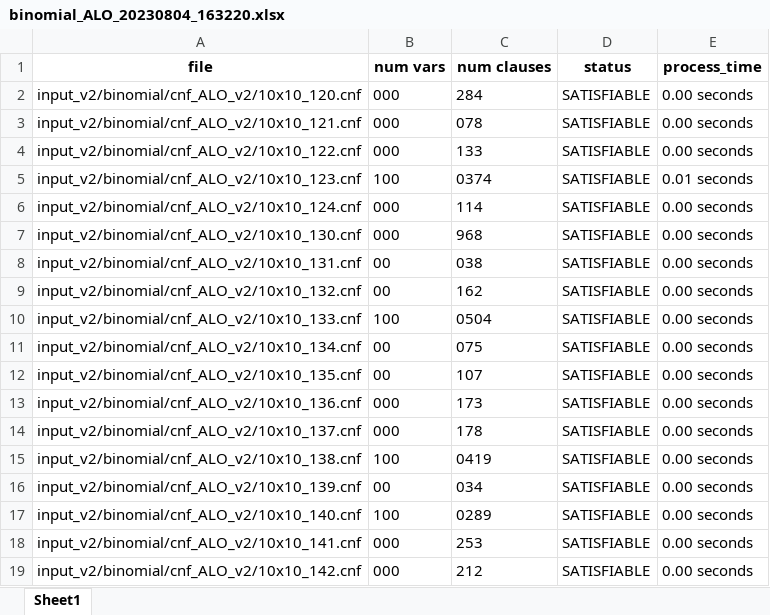
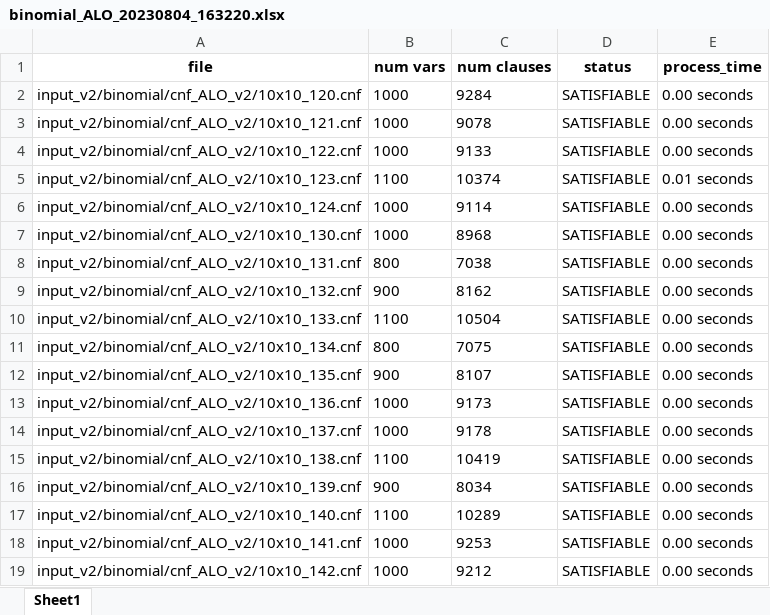
Before and after one commit to kieuvantuyen01/convert-txt-to-excel, an Excel workbook: output/ver4/binomial_ALO_20230804_163220.xlsx, sheet Sheet1, drawn as a sheet; only a part is shown; values as stored, in another font and other column widths than the file's, no borders; the diff covers the shown part only; the diff names each change by its address in the sheet, - before the commit and + after, or states it on an @@ line.

```diff
--- a/output/ver4/binomial_ALO_20230804_163220.xlsx (sheet Sheet1)
+++ b/output/ver4/binomial_ALO_20230804_163220.xlsx (sheet Sheet1)
-B2:B4 (num vars): 000
+B2:B4 (num vars): 1000
-C2 (num clauses): 284
+C2 (num clauses): 9284
-C3 (num clauses): 078
+C3 (num clauses): 9078
-C4 (num clauses): 133
+C4 (num clauses): 9133
-B5 (num vars): 100
+B5 (num vars): 1100
-C5 (num clauses): 0374
+C5 (num clauses): 10374
-B6:B7 (num vars): 000
+B6:B7 (num vars): 1000
-C6 (num clauses): 114
+C6 (num clauses): 9114
-C7 (num clauses): 968
+C7 (num clauses): 8968
-B8 (num vars): 00
+B8 (num vars): 800
-C8 (num clauses): 038
+C8 (num clauses): 7038
-B9 (num vars): 00
+B9 (num vars): 900
-C9 (num clauses): 162
+C9 (num clauses): 8162
-B10 (num vars): 100
+B10 (num vars): 1100
-C10 (num clauses): 0504
+C10 (num clauses): 10504
-B11 (num vars): 00
+B11 (num vars): 800
-C11 (num clauses): 075
+C11 (num clauses): 7075
-B12 (num vars): 00
+B12 (num vars): 900
-C12 (num clauses): 107
+C12 (num clauses): 8107
-B13:B14 (num vars): 000
+B13:B14 (num vars): 1000
-C13 (num clauses): 173
+C13 (num clauses): 9173
-C14 (num clauses): 178
+C14 (num clauses): 9178
-B15 (num vars): 100
+B15 (num vars): 1100
-C15 (num clauses): 0419
+C15 (num clauses): 10419
-B16 (num vars): 00
+B16 (num vars): 900
-C16 (num clauses): 034
+C16 (num clauses): 8034
-B17 (num vars): 100
+B17 (num vars): 1100
-C17 (num clauses): 0289
+C17 (num clauses): 10289
-B18:B19 (num vars): 000
+B18:B19 (num vars): 1000
-C18 (num clauses): 253
+C18 (num clauses): 9253
-C19 (num clauses): 212
+C19 (num clauses): 9212
```
Also changed, not shown: 602 edited cells elsewhere in this sheet, output/ver4/binary_noALO_20230803_173145.xlsx, output/ver4/product_ALO_20230803_003916.xlsx, 9 other files.
